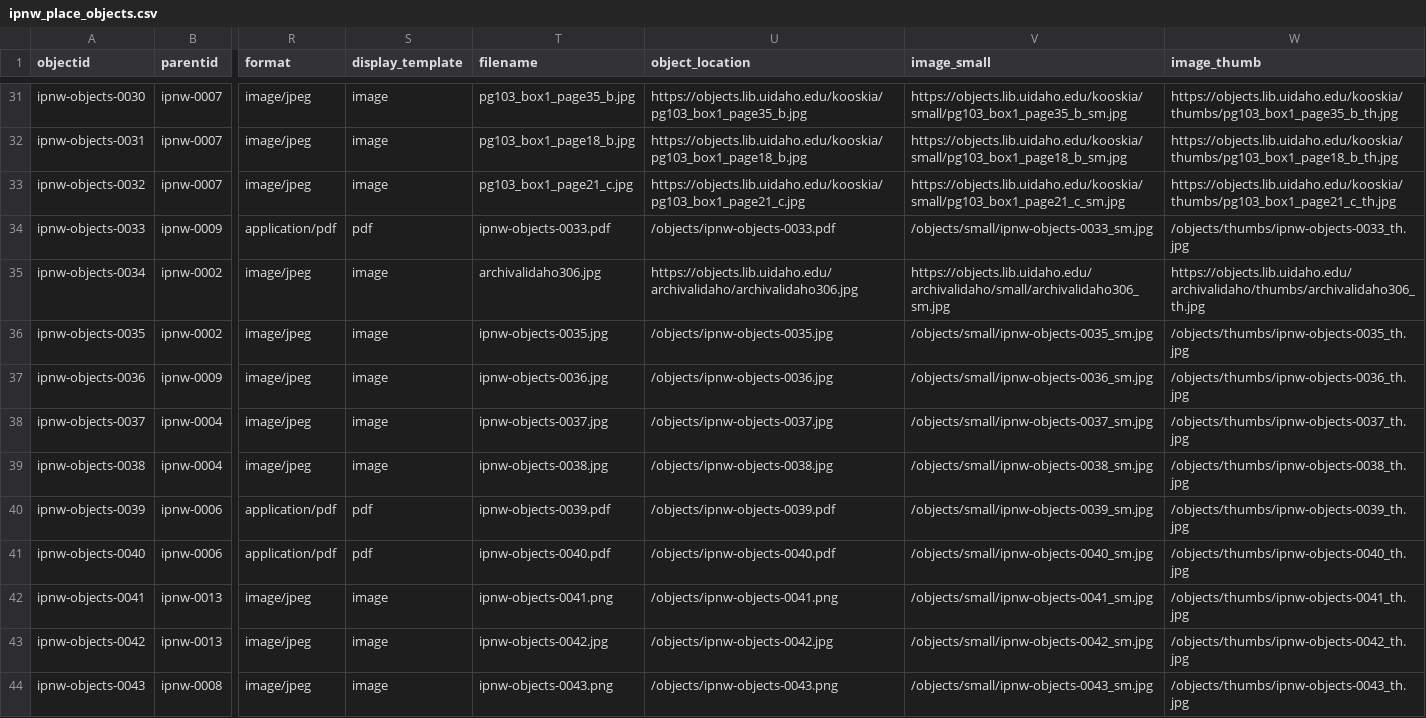
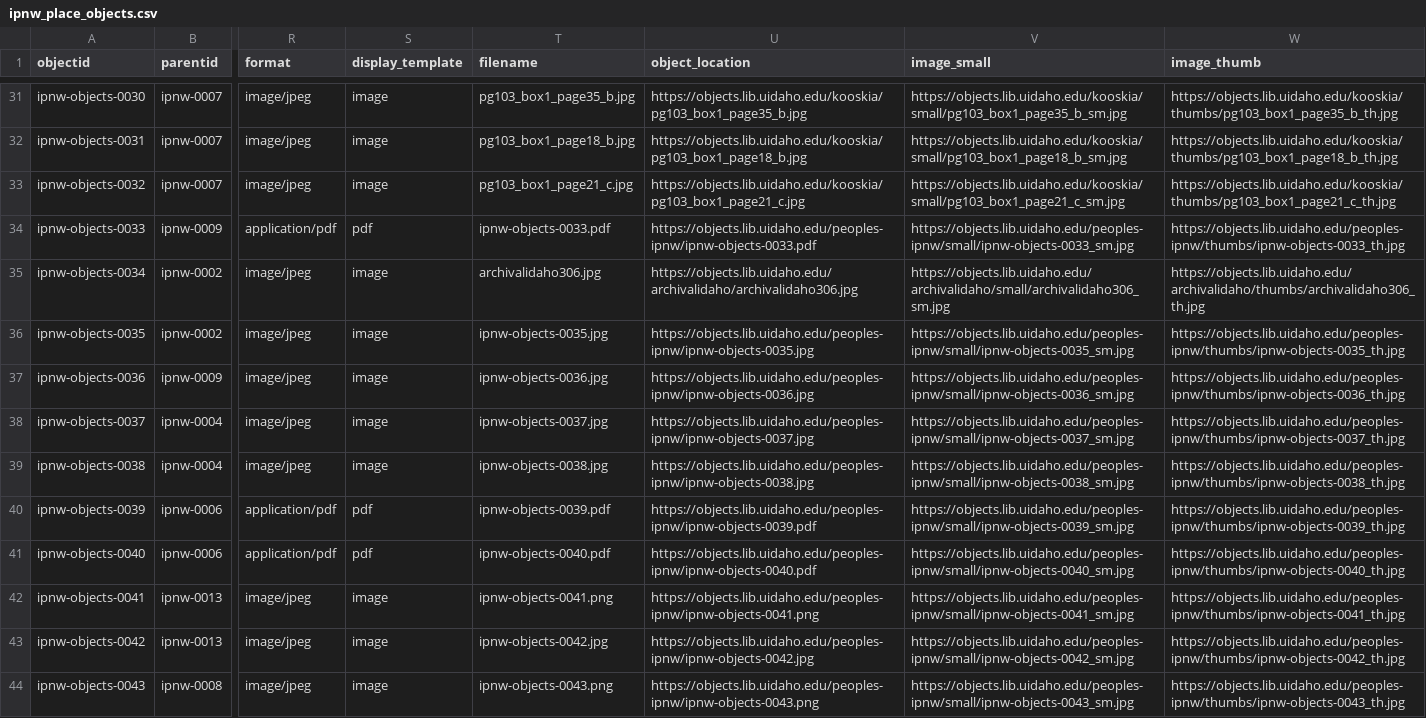
Before and after one commit to thecdil/peoples-ipnw, a CSV file: _data/ipnw_place_objects.csv, drawn as a sheet; only a part is shown, gaps mark what is left out; the diff covers the shown part only; the diff names each change by its address in the sheet, - before the commit and + after, or states it on an @@ line.

Commit message:
update object location

```diff
--- a/_data/ipnw_place_objects.csv
+++ b/_data/ipnw_place_objects.csv
-U34 (object_location): /objects/ipnw-objects-0033.pdf
+U34 (object_location): https://objects.lib.uidaho.edu/peoples-ipnw/ipnw-objects-0033.pdf
-V34 (image_small): /objects/small/ipnw-objects-0033_sm.jpg
+V34 (image_small): https://objects.lib.uidaho.edu/peoples-ipnw/small/ipnw-objects-0033_sm.jpg
-W34 (image_thumb): /objects/thumbs/ipnw-objects-0033_th.jpg
+W34 (image_thumb): https://objects.lib.uidaho.edu/peoples-ipnw/thumbs/ipnw-objects-0033_th.jpg
-U36 (object_location): /objects/ipnw-objects-0035.jpg
+U36 (object_location): https://objects.lib.uidaho.edu/peoples-ipnw/ipnw-objects-0035.jpg
-V36 (image_small): /objects/small/ipnw-objects-0035_sm.jpg
+V36 (image_small): https://objects.lib.uidaho.edu/peoples-ipnw/small/ipnw-objects-0035_sm.jpg
-W36 (image_thumb): /objects/thumbs/ipnw-objects-0035_th.jpg
+W36 (image_thumb): https://objects.lib.uidaho.edu/peoples-ipnw/thumbs/ipnw-objects-0035_th.jpg
-U37 (object_location): /objects/ipnw-objects-0036.jpg
+U37 (object_location): https://objects.lib.uidaho.edu/peoples-ipnw/ipnw-objects-0036.jpg
-V37 (image_small): /objects/small/ipnw-objects-0036_sm.jpg
+V37 (image_small): https://objects.lib.uidaho.edu/peoples-ipnw/small/ipnw-objects-0036_sm.jpg
-W37 (image_thumb): /objects/thumbs/ipnw-objects-0036_th.jpg
+W37 (image_thumb): https://objects.lib.uidaho.edu/peoples-ipnw/thumbs/ipnw-objects-0036_th.jpg
-U38 (object_location): /objects/ipnw-objects-0037.jpg
+U38 (object_location): https://objects.lib.uidaho.edu/peoples-ipnw/ipnw-objects-0037.jpg
-V38 (image_small): /objects/small/ipnw-objects-0037_sm.jpg
+V38 (image_small): https://objects.lib.uidaho.edu/peoples-ipnw/small/ipnw-objects-0037_sm.jpg
-W38 (image_thumb): /objects/thumbs/ipnw-objects-0037_th.jpg
+W38 (image_thumb): https://objects.lib.uidaho.edu/peoples-ipnw/thumbs/ipnw-objects-0037_th.jpg
-U39 (object_location): /objects/ipnw-objects-0038.jpg
+U39 (object_location): https://objects.lib.uidaho.edu/peoples-ipnw/ipnw-objects-0038.jpg
-V39 (image_small): /objects/small/ipnw-objects-0038_sm.jpg
+V39 (image_small): https://objects.lib.uidaho.edu/peoples-ipnw/small/ipnw-objects-0038_sm.jpg
-W39 (image_thumb): /objects/thumbs/ipnw-objects-0038_th.jpg
+W39 (image_thumb): https://objects.lib.uidaho.edu/peoples-ipnw/thumbs/ipnw-objects-0038_th.jpg
-U40 (object_location): /objects/ipnw-objects-0039.pdf
+U40 (object_location): https://objects.lib.uidaho.edu/peoples-ipnw/ipnw-objects-0039.pdf
-V40 (image_small): /objects/small/ipnw-objects-0039_sm.jpg
+V40 (image_small): https://objects.lib.uidaho.edu/peoples-ipnw/small/ipnw-objects-0039_sm.jpg
-W40 (image_thumb): /objects/thumbs/ipnw-objects-0039_th.jpg
+W40 (image_thumb): https://objects.lib.uidaho.edu/peoples-ipnw/thumbs/ipnw-objects-0039_th.jpg
-U41 (object_location): /objects/ipnw-objects-0040.pdf
+U41 (object_location): https://objects.lib.uidaho.edu/peoples-ipnw/ipnw-objects-0040.pdf
-V41 (image_small): /objects/small/ipnw-objects-0040_sm.jpg
+V41 (image_small): https://objects.lib.uidaho.edu/peoples-ipnw/small/ipnw-objects-0040_sm.jpg
-W41 (image_thumb): /objects/thumbs/ipnw-objects-0040_th.jpg
+W41 (image_thumb): https://objects.lib.uidaho.edu/peoples-ipnw/thumbs/ipnw-objects-0040_th.jpg
-U42 (object_location): /objects/ipnw-objects-0041.png
+U42 (object_location): https://objects.lib.uidaho.edu/peoples-ipnw/ipnw-objects-0041.png
-V42 (image_small): /objects/small/ipnw-objects-0041_sm.jpg
+V42 (image_small): https://objects.lib.uidaho.edu/peoples-ipnw/small/ipnw-objects-0041_sm.jpg
-W42 (image_thumb): /objects/thumbs/ipnw-objects-0041_th.jpg
+W42 (image_thumb): https://objects.lib.uidaho.edu/peoples-ipnw/thumbs/ipnw-objects-0041_th.jpg
-U43 (object_location): /objects/ipnw-objects-0042.jpg
+U43 (object_location): https://objects.lib.uidaho.edu/peoples-ipnw/ipnw-objects-0042.jpg
-V43 (image_small): /objects/small/ipnw-objects-0042_sm.jpg
+V43 (image_small): https://objects.lib.uidaho.edu/peoples-ipnw/small/ipnw-objects-0042_sm.jpg
-W43 (image_thumb): /objects/thumbs/ipnw-objects-0042_th.jpg
+W43 (image_thumb): https://objects.lib.uidaho.edu/peoples-ipnw/thumbs/ipnw-objects-0042_th.jpg
-U44 (object_location): /objects/ipnw-objects-0043.png
+U44 (object_location): https://objects.lib.uidaho.edu/peoples-ipnw/ipnw-objects-0043.png
-V44 (image_small): /objects/small/ipnw-objects-0043_sm.jpg
+V44 (image_small): https://objects.lib.uidaho.edu/peoples-ipnw/small/ipnw-objects-0043_sm.jpg
-W44 (image_thumb): /objects/thumbs/ipnw-objects-0043_th.jpg
+W44 (image_thumb): https://objects.lib.uidaho.edu/peoples-ipnw/thumbs/ipnw-objects-0043_th.jpg
```
Also changed, not shown: 123 edited cells elsewhere in this file, _data/ipnw_places.csv.
